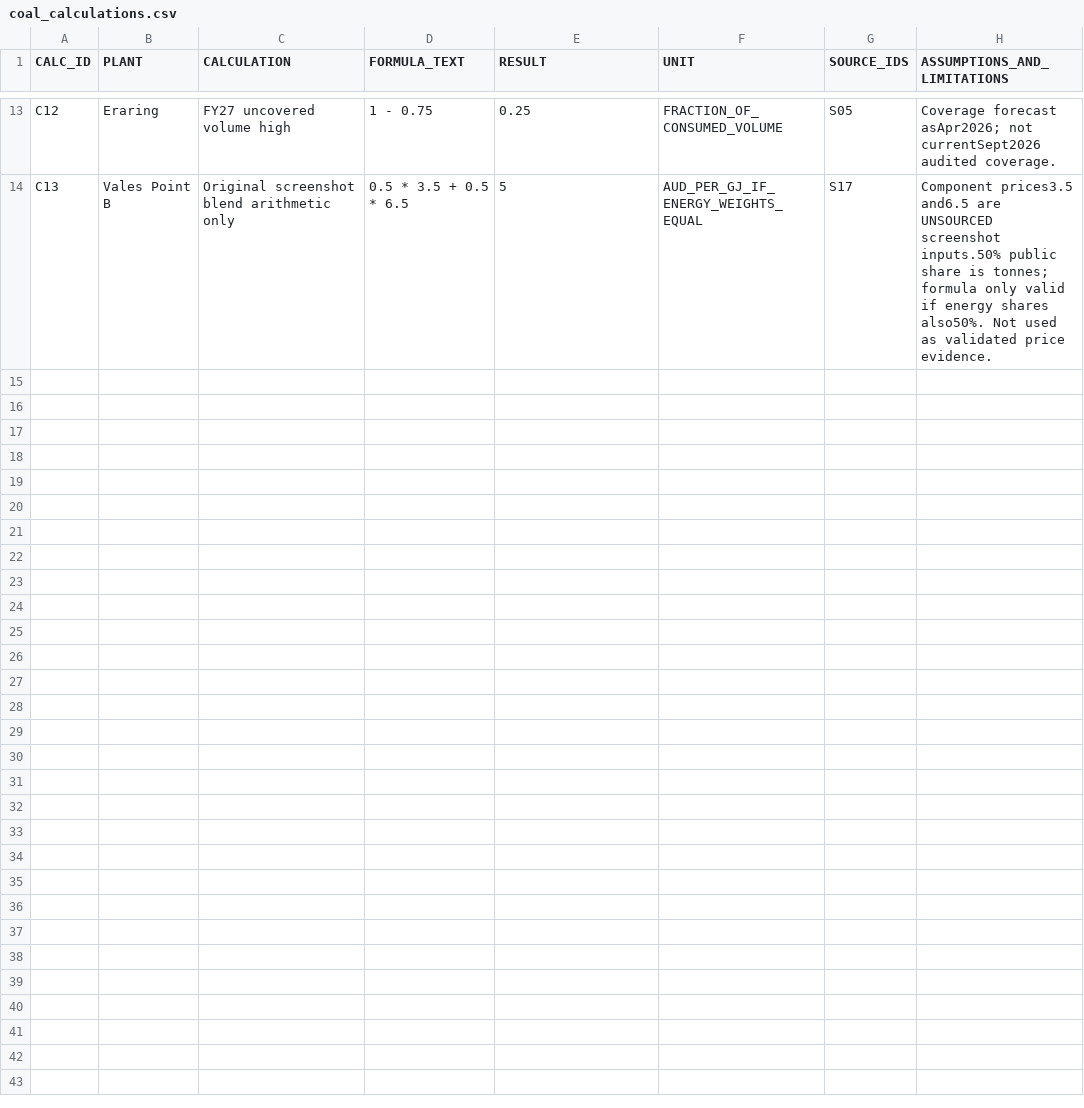
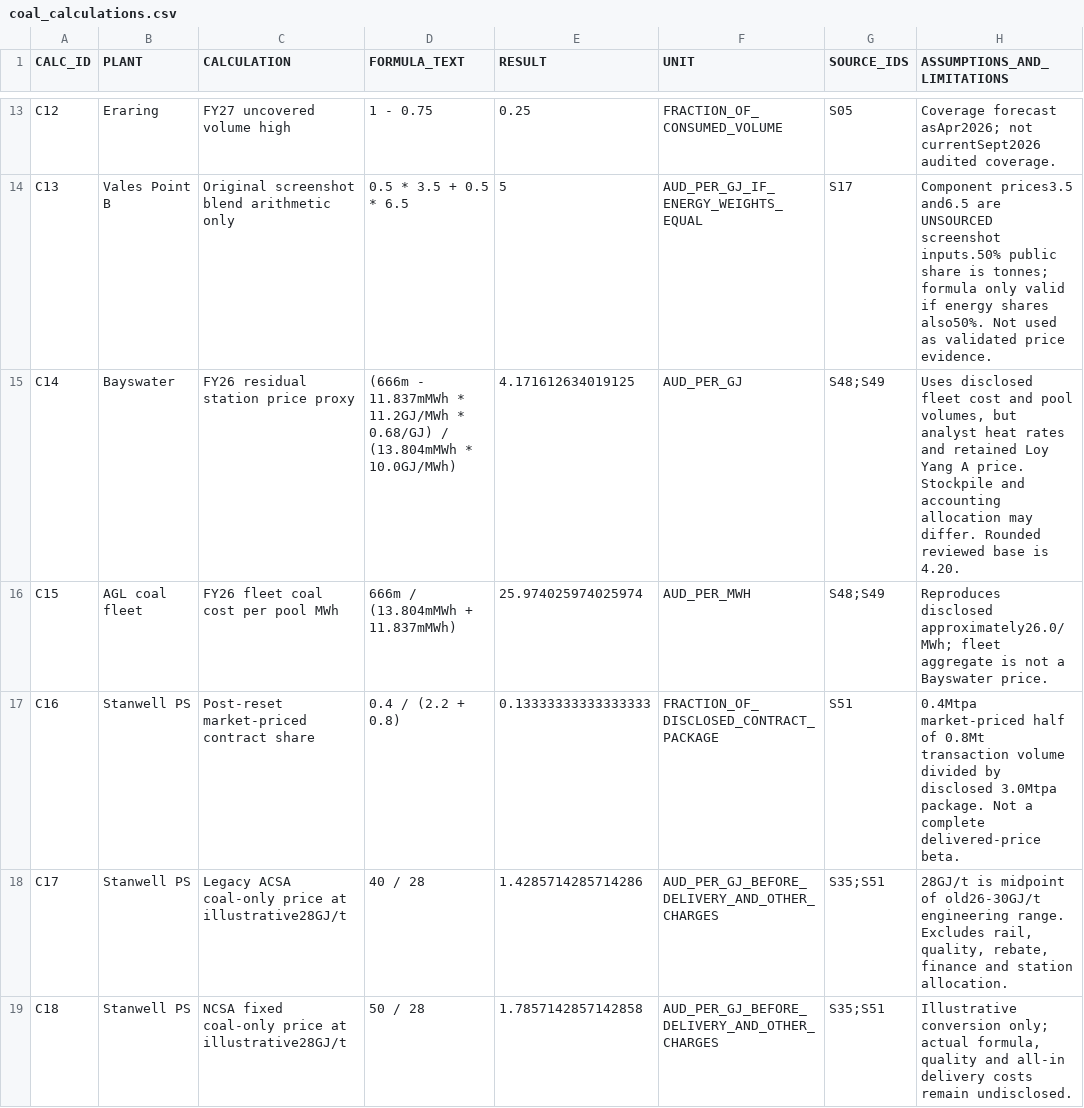
Before and after one commit to wingfundie/cross_regional_forecast, a CSV file: station_modelling/coal_calculations.csv, drawn as a sheet; only a part is shown, gaps mark what is left out; the diff names each change by its address in the sheet, - before the commit and + after, or states it on an @@ line.

```diff
--- a/station_modelling/coal_calculations.csv
+++ b/station_modelling/coal_calculations.csv
+row 15: C14 | Bayswater | FY26 residual station price proxy | (666m - 11.837mMWh * 11.2GJ/MWh * 0.68/GJ) / (13.804mMWh * 10.0GJ/MWh) | 4.171612634019125 | AUD_PER_GJ | S48;S49 | Uses disclosed fleet cost and pool volumes, but analyst heat rates and retained Loy Yang A price. Stockpile and accounting allocation may differ. Rounded reviewed base is 4.20.
+row 16: C15 | AGL coal fleet | FY26 fleet coal cost per pool MWh | 666m / (13.804mMWh + 11.837mMWh) | 25.974025974025974 | AUD_PER_MWH | S48;S49 | Reproduces disclosed approximately26.0/MWh; fleet aggregate is not a Bayswater price.
+row 17: C16 | Stanwell PS | Post-reset market-priced contract share | 0.4 / (2.2 + 0.8) | 0.13333333333333333 | FRACTION_OF_DISCLOSED_CONTRACT_PACKAGE | S51 | 0.4Mtpa market-priced half of 0.8Mt transaction volume divided by disclosed 3.0Mtpa package. Not a complete delivered-price beta.
+row 18: C17 | Stanwell PS | Legacy ACSA coal-only price at illustrative28GJ/t | 40 / 28 | 1.4285714285714286 | AUD_PER_GJ_BEFORE_DELIVERY_AND_OTHER_CHARGES | S35;S51 | 28GJ/t is midpoint of old26-30GJ/t engineering range. Excludes rail, quality, rebate, finance and station allocation.
+row 19: C18 | Stanwell PS | NCSA fixed coal-only price at illustrative28GJ/t | 50 / 28 | 1.7857142857142858 | AUD_PER_GJ_BEFORE_DELIVERY_AND_OTHER_CHARGES | S35;S51 | Illustrative conversion only; actual formula, quality and all-in delivery costs remain undisclosed.
```
Also changed, not shown: station_modelling/coal_source_register.csv, station_modelling/nem_coal_export_blends.csv, 6 other files.
